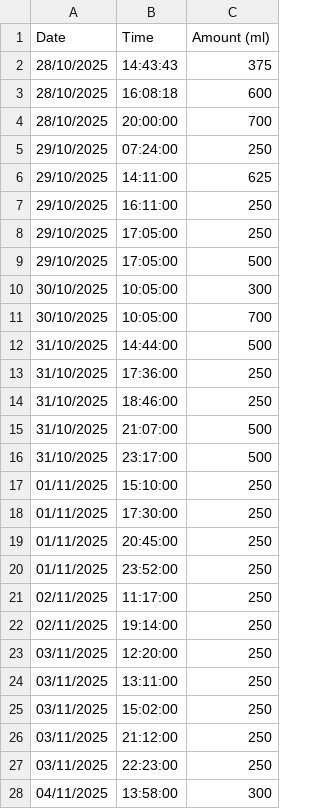
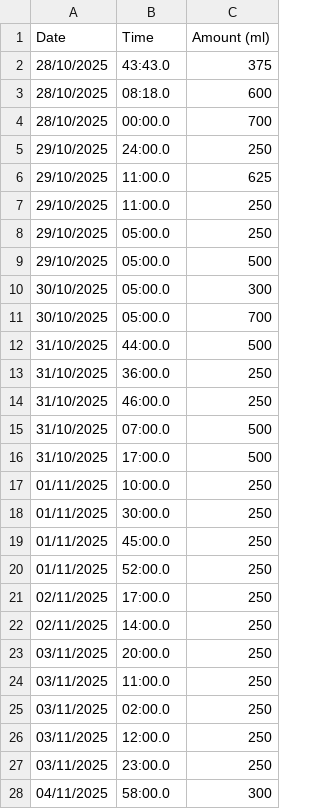
Before and after one commit to dog-73-dotcom/waterlogger, a CSV file: data.csv, drawn as a sheet; only a part is shown; the diff covers the shown part only.

Commit message:
Update data.csv

```diff
--- a/data.csv
+++ b/data.csv
@@ -1,28 +1,28 @@
 Date,Time,Amount (ml)
-28/10/2025,14:43:43,375
-28/10/2025,16:08:18,600
-28/10/2025,20:00:00,700
-29/10/2025,07:24:00,250
-29/10/2025,14:11:00,625
-29/10/2025,16:11:00,250
-29/10/2025,17:05:00,250
-29/10/2025,17:05:00,500
-30/10/2025,10:05:00,300
-30/10/2025,10:05:00,700
-31/10/2025,14:44:00,500
-31/10/2025,17:36:00,250
-31/10/2025,18:46:00,250
-31/10/2025,21:07:00,500
-31/10/2025,23:17:00,500
-01/11/2025,15:10:00,250
-01/11/2025,17:30:00,250
-01/11/2025,20:45:00,250
-01/11/2025,23:52:00,250
-02/11/2025,11:17:00,250
-02/11/2025,19:14:00,250
-03/11/2025,12:20:00,250
-03/11/2025,13:11:00,250
-03/11/2025,15:02:00,250
-03/11/2025,21:12:00,250
-03/11/2025,22:23:00,250
-04/11/2025,13:58:00,300
+28/10/2025,43:43.0,375
+28/10/2025,08:18.0,600
+28/10/2025,00:00.0,700
+29/10/2025,24:00.0,250
+29/10/2025,11:00.0,625
+29/10/2025,11:00.0,250
+29/10/2025,05:00.0,250
+29/10/2025,05:00.0,500
+30/10/2025,05:00.0,300
+30/10/2025,05:00.0,700
+31/10/2025,44:00.0,500
+31/10/2025,36:00.0,250
+31/10/2025,46:00.0,250
+31/10/2025,07:00.0,500
+31/10/2025,17:00.0,500
+01/11/2025,10:00.0,250
+01/11/2025,30:00.0,250
+01/11/2025,45:00.0,250
+01/11/2025,52:00.0,250
+02/11/2025,17:00.0,250
+02/11/2025,14:00.0,250
+03/11/2025,20:00.0,250
+03/11/2025,11:00.0,250
+03/11/2025,02:00.0,250
+03/11/2025,12:00.0,250
+03/11/2025,23:00.0,250
+04/11/2025,58:00.0,300
```
Also changed, not shown: 15 added rows and 1 edited cell elsewhere in this file.
